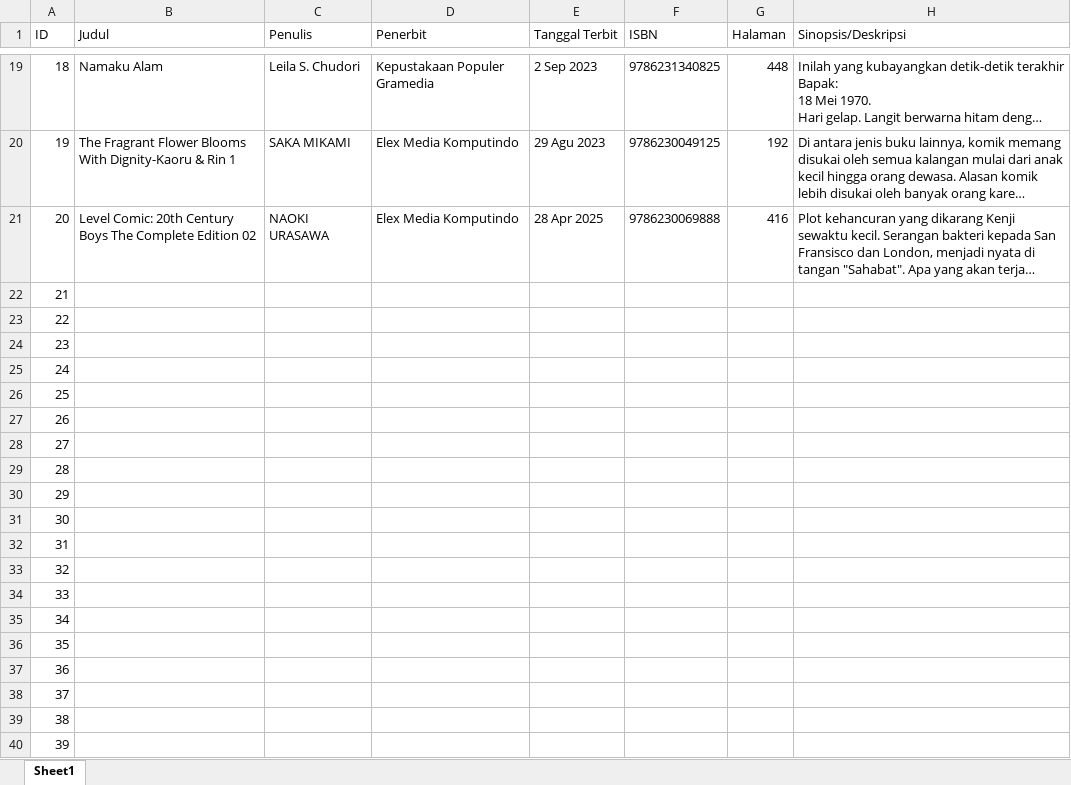
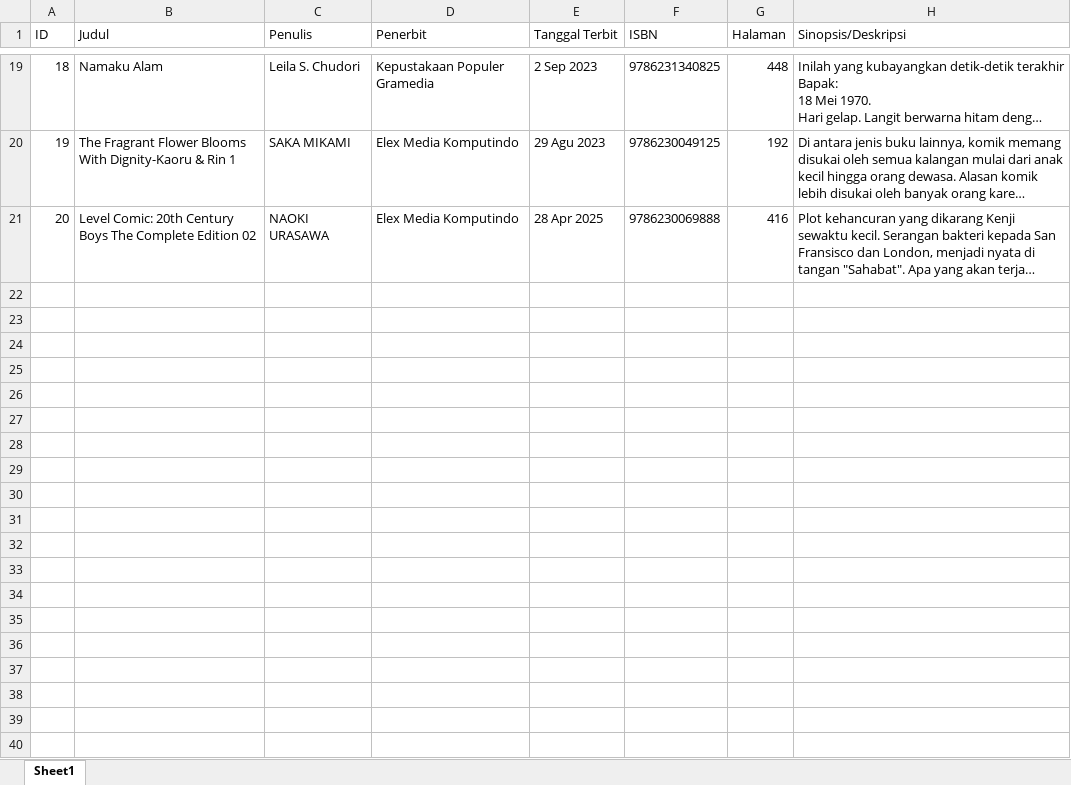
Before and after one commit to liaaanotlia/sistem-rekomendasi-buku, an Excel workbook: Data Buku.xlsx, sheet Sheet1, drawn as a sheet; only a part is shown, gaps mark what is left out; long unchanged cells end in …; values as stored, in another font and other column widths than the file's, no borders; the diff covers the shown part only; the diff names each change by its address in the sheet, - before the commit and + after, or states it on an @@ line.

Commit message:
Add files via upload

```diff
--- a/Data Buku.xlsx (sheet Sheet1)
+++ b/Data Buku.xlsx (sheet Sheet1)
-row 22: 21
-row 23: 22
-row 24: 23
-row 25: 24
-row 26: 25
-row 27: 26
-row 28: 27
-row 29: 28
-row 30: 29
-row 31: 30
-row 32: 31
-row 33: 32
-row 34: 33
-row 35: 34
-row 36: 35
-row 37: 36
-row 38: 37
-row 39: 38
-row 40: 39
```
Also changed, not shown: 11 removed rows elsewhere in this sheet.
